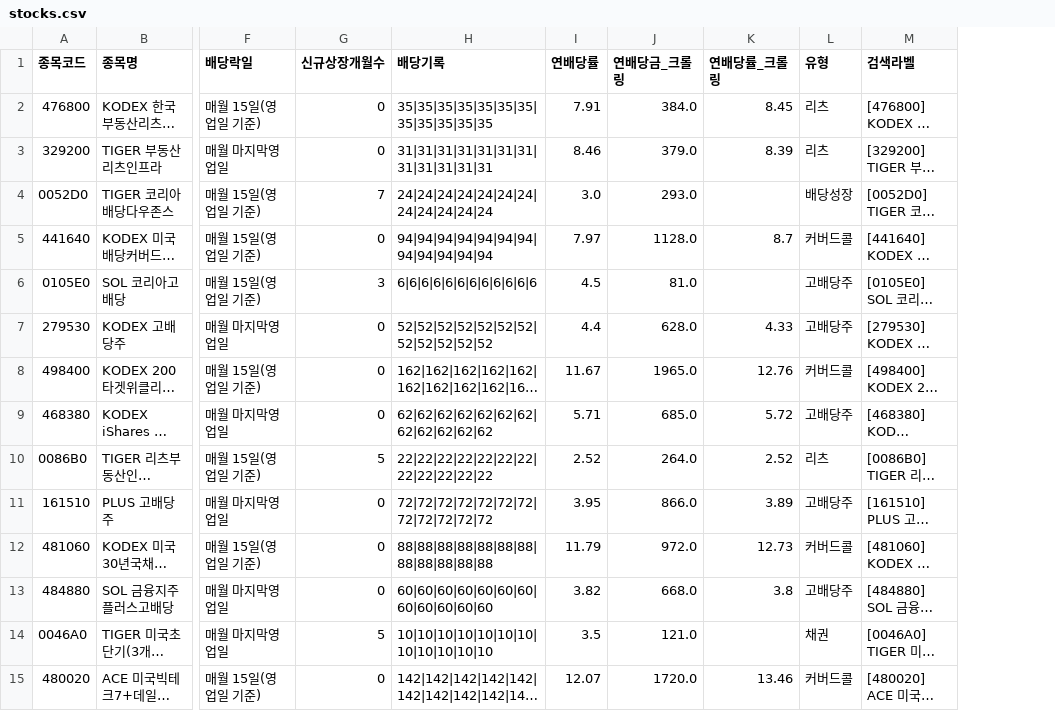
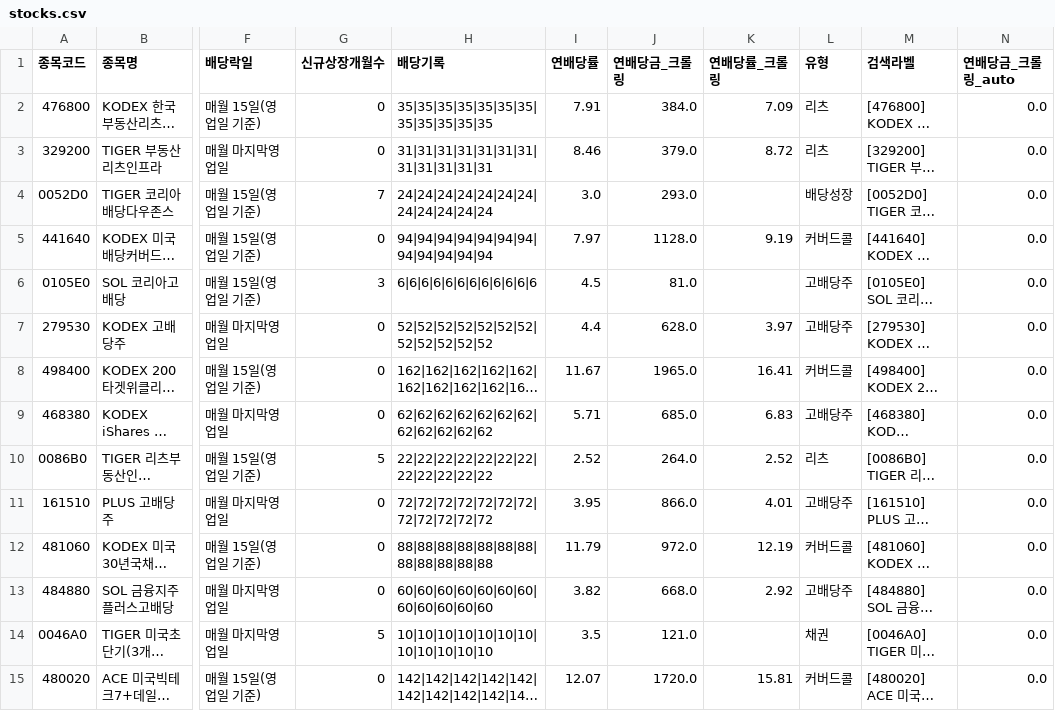
Before and after one commit to broadcast777/my-dividend-app, a CSV file: stocks.csv, drawn as a sheet; only a part is shown, gaps mark what is left out; long unchanged cells end in …; the diff covers the shown part only; the diff names each change by its address in the sheet, - before the commit and + after, or states it on an @@ line.

```diff
--- a/stocks.csv
+++ b/stocks.csv
+column N (연배당금_크롤링_auto), rows 2-15: all 0.0
-K2 (연배당률_크롤링): 8.45
+K2 (연배당률_크롤링): 7.09
-K3 (연배당률_크롤링): 8.39
+K3 (연배당률_크롤링): 8.72
-K5 (연배당률_크롤링): 8.7
+K5 (연배당률_크롤링): 9.19
-K7 (연배당률_크롤링): 4.33
+K7 (연배당률_크롤링): 3.97
-K8 (연배당률_크롤링): 12.76
+K8 (연배당률_크롤링): 16.41
-K9 (연배당률_크롤링): 5.72
+K9 (연배당률_크롤링): 6.83
-K11 (연배당률_크롤링): 3.89
+K11 (연배당률_크롤링): 4.01
-K12 (연배당률_크롤링): 12.73
+K12 (연배당률_크롤링): 12.19
-K13 (연배당률_크롤링): 3.8
+K13 (연배당률_크롤링): 2.92
-K15 (연배당률_크롤링): 13.46
+K15 (연배당률_크롤링): 15.81
```
Also changed, not shown: 23 edited cells elsewhere in this file.
